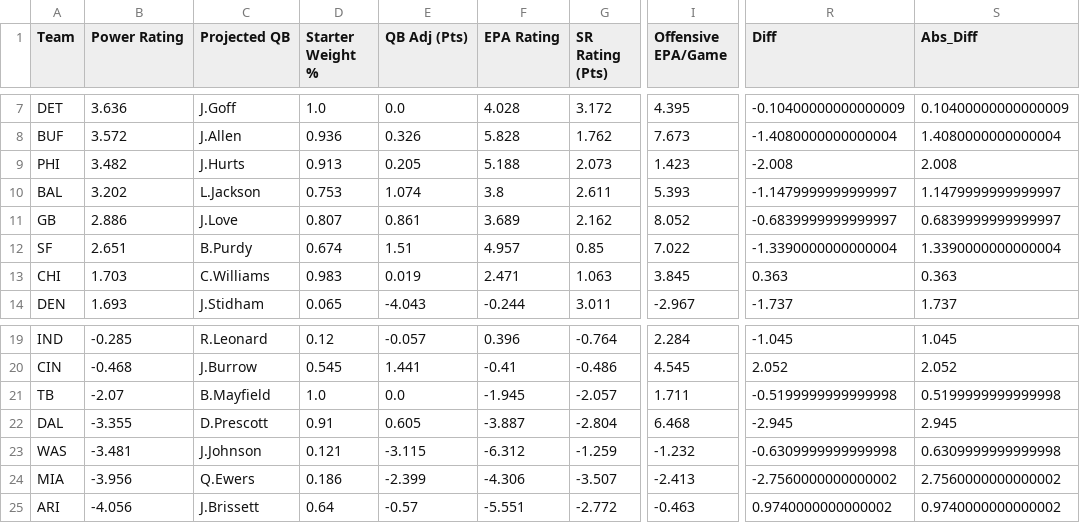
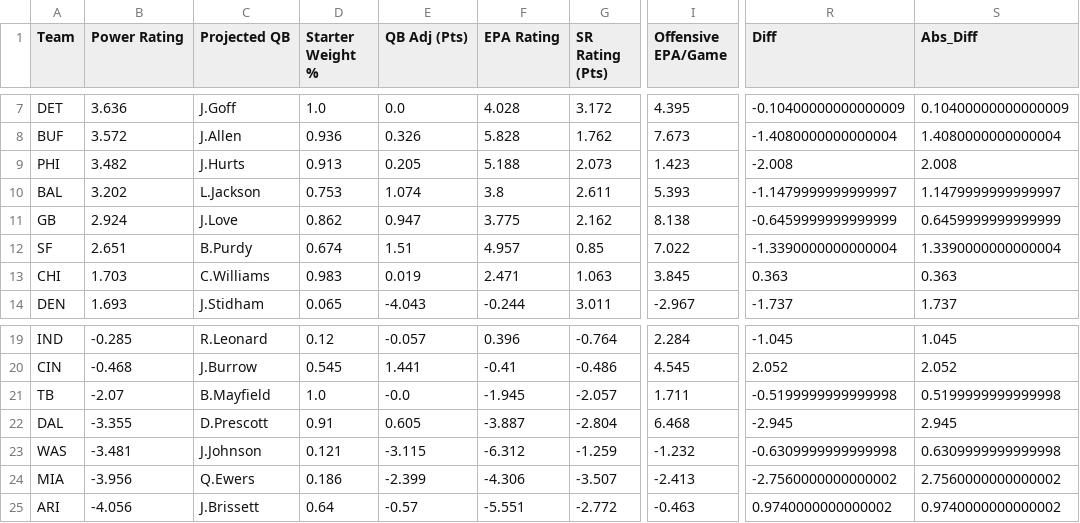
Before and after one commit to ngardner-3-1-8/gdp-dashboard-1, a CSV file: nfl-power-ratings/nfl_power_ratings_blended_week_18_2025.csv, drawn as a sheet; only a part is shown, gaps mark what is left out; the diff names each change by its address in the sheet, - before the commit and + after, or states it on an @@ line.

```diff
--- a/nfl-power-ratings/nfl_power_ratings_blended_week_18_2025.csv
+++ b/nfl-power-ratings/nfl_power_ratings_blended_week_18_2025.csv
-B11 (Power Rating): 2.886
+B11 (Power Rating): 2.924
-D11 (Starter Weight %): 0.807
+D11 (Starter Weight %): 0.862
-E11 (QB Adj (Pts)): 0.861
+E11 (QB Adj (Pts)): 0.947
-F11 (EPA Rating): 3.689
+F11 (EPA Rating): 3.775
-I11 (Offensive EPA/Game): 8.052
+I11 (Offensive EPA/Game): 8.138
-R11 (Diff): -0.6839999999999997
+R11 (Diff): -0.6459999999999999
-S11 (Abs_Diff): 0.6839999999999997
+S11 (Abs_Diff): 0.6459999999999999
-E21 (QB Adj (Pts)): 0.0
+E21 (QB Adj (Pts)): -0.0
```
